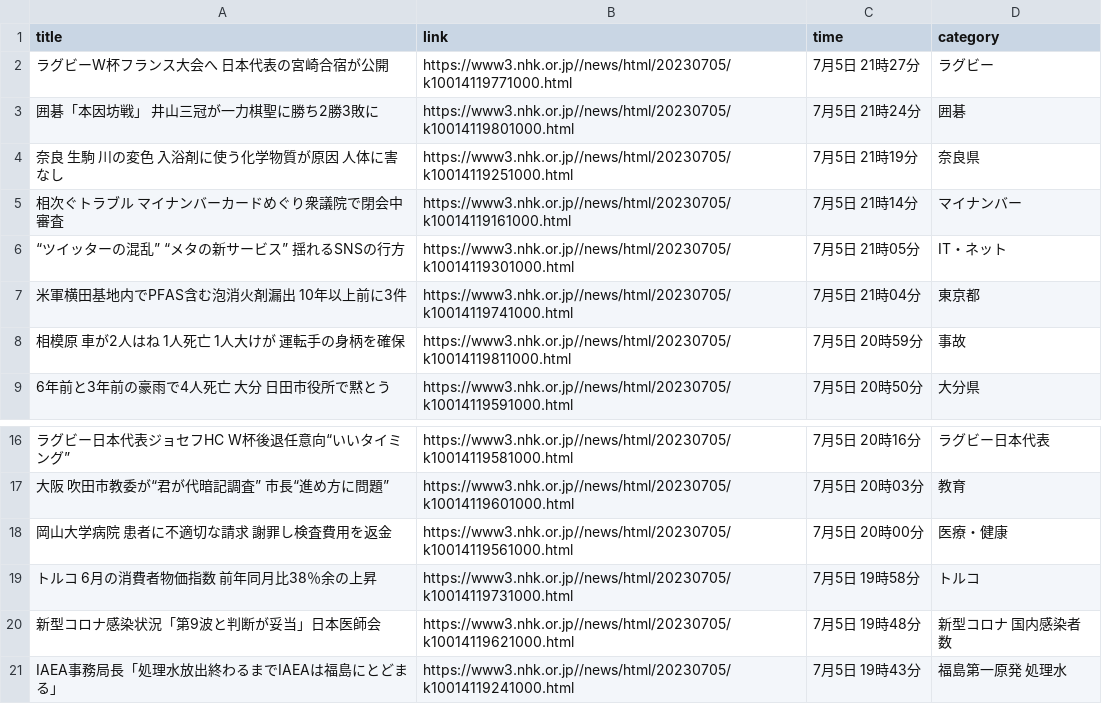
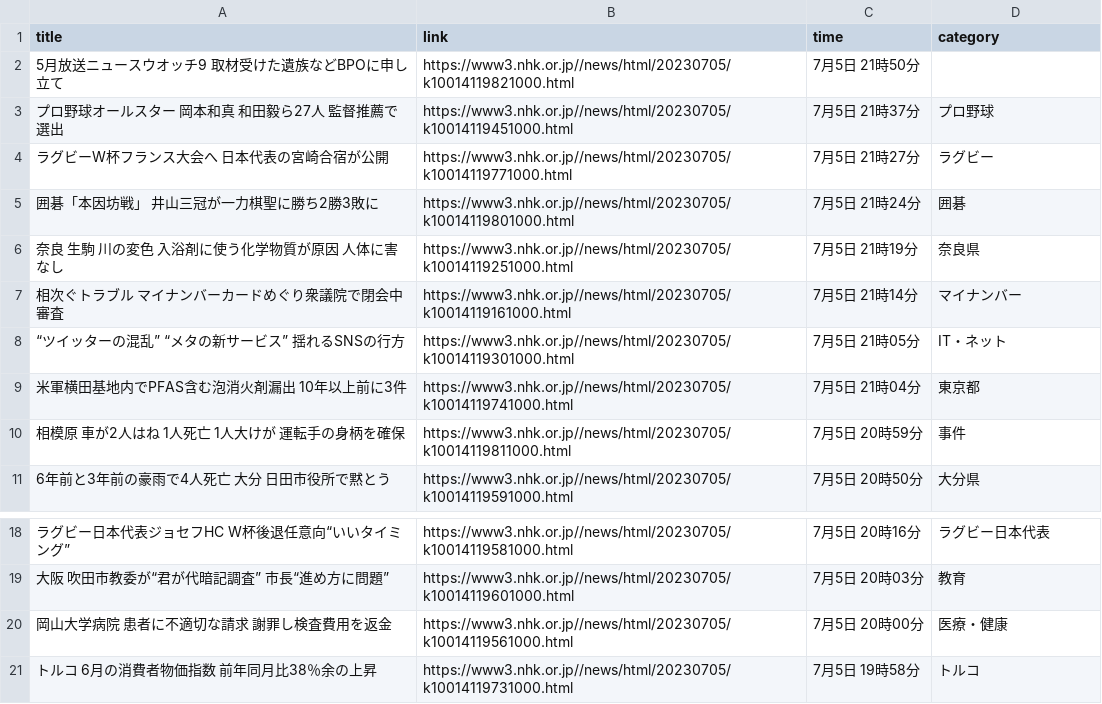
Before and after one commit to Hiromisa/autoscrape_NHK, a CSV file: nhk-latest20news.csv, drawn as a sheet; only a part is shown, gaps mark what is left out.

```diff
--- a/nhk-latest20news.csv
+++ b/nhk-latest20news.csv
@@ -1,2 +1,4 @@
 title,link,time,category
+5月放送ニュースウオッチ9 取材受けた遺族などBPOに申し立て,https://www3.nhk.or.jp//news/html/20230705/k10014119821000.html,7月5日 21時50分,
+プロ野球オールスター 岡本和真 和田毅ら27人 監督推薦で選出,https://www3.nhk.or.jp//news/html/20230705/k10014119451000.html,7月5日 21時37分,プロ野球
 ラグビーW杯フランス大会へ 日本代表の宮崎合宿が公開,https://www3.nhk.or.jp//news/html/20230705/k10014119771000.html,7月5日 21時27分,ラグビー
@@ -7,3 +9,3 @@ title,link,time,category
 米軍横田基地内でPFAS含む泡消火剤漏出 10年以上前に3件,https://www3.nhk.or.jp//news/html/20230705/k10014119741000.html,7月5日 21時04分,東京都
-相模原 車が2人はね 1人死亡 1人大けが 運転手の身柄を確保,https://www3.nhk.or.jp//news/html/20230705/k10014119811000.html,7月5日 20時59分,事故
+相模原 車が2人はね 1人死亡 1人大けが 運転手の身柄を確保,https://www3.nhk.or.jp//news/html/20230705/k10014119811000.html,7月5日 20時59分,事件
 6年前と3年前の豪雨で4人死亡 大分 日田市役所で黙とう,https://www3.nhk.or.jp//news/html/20230705/k10014119591000.html,7月5日 20時50分,大分県
@@ -19,3 +21 @@ title,link,time,category
 トルコ 6月の消費者物価指数 前年同月比38％余の上昇,https://www3.nhk.or.jp//news/html/20230705/k10014119731000.html,7月5日 19時58分,トルコ
-新型コロナ感染状況「第9波と判断が妥当」日本医師会,https://www3.nhk.or.jp//news/html/20230705/k10014119621000.html,7月5日 19時48分,新型コロナ 国内感染者数
-IAEA事務局長「処理水放出終わるまでIAEAは福島にとどまる」,https://www3.nhk.or.jp//news/html/20230705/k10014119241000.html,7月5日 19時43分,福島第一原発 処理水
```
